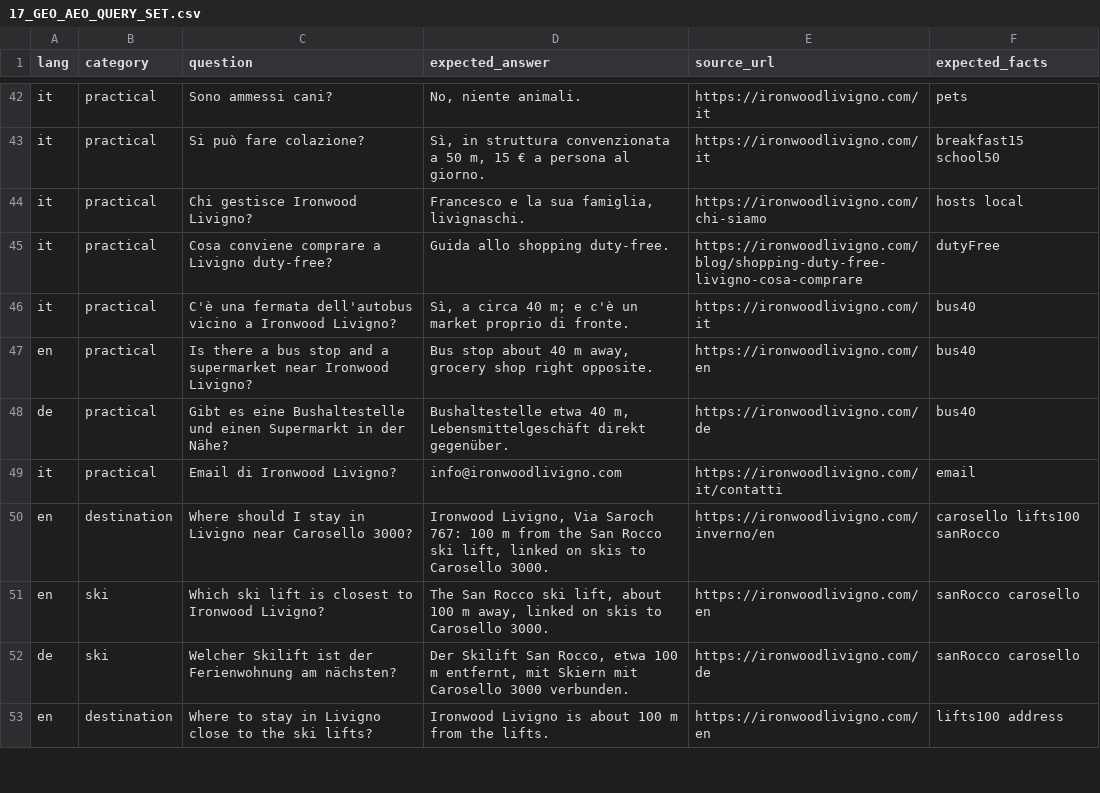
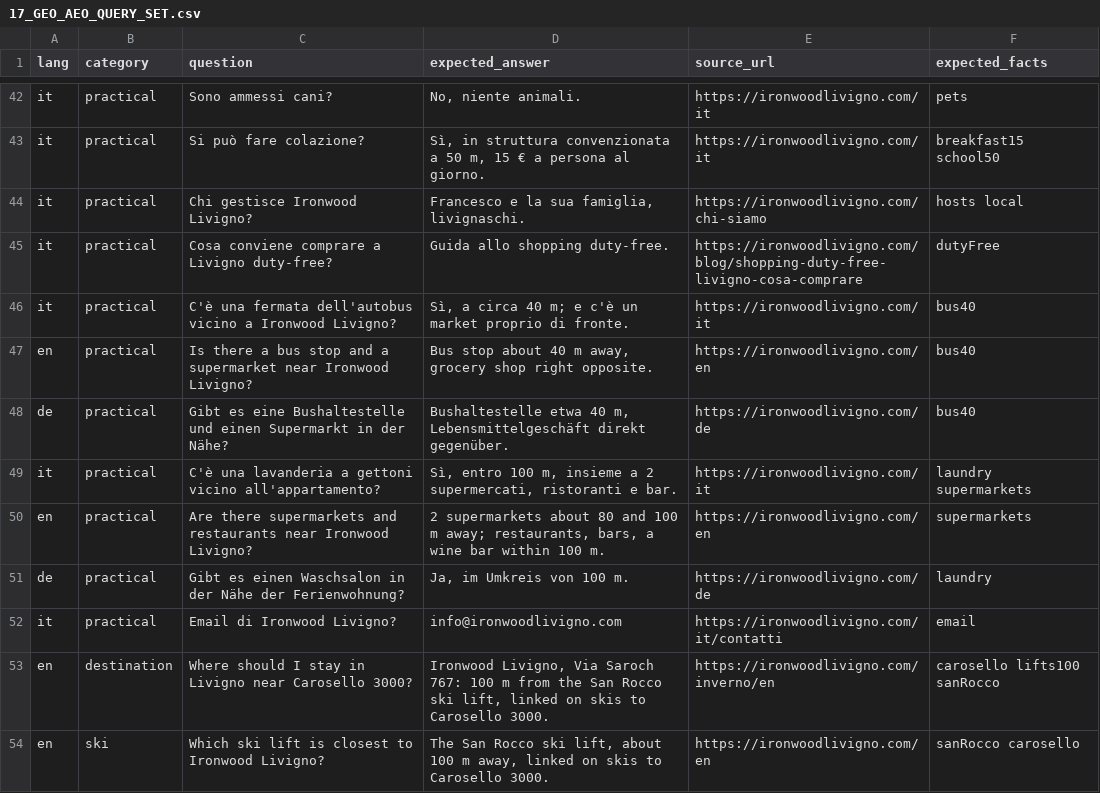
Before and after one commit to gke4u/ironwood-livigno, a CSV file: seo-engineering/17_GEO_AEO_QUERY_SET.csv, drawn as a sheet; only a part is shown, gaps mark what is left out; the shorter side is filled out with more unchanged rows; the diff names each change by its address in the sheet, - before the commit and + after, or states it on an @@ line.

```diff
--- a/seo-engineering/17_GEO_AEO_QUERY_SET.csv
+++ b/seo-engineering/17_GEO_AEO_QUERY_SET.csv
+row 49: it | practical | C'è una lavanderia a gettoni vicino all'appartamento? | Sì, entro 100 m, insieme a 2 supermercati, ristoranti e bar. | https://ironwoodlivigno.com/it | laundry supermarkets
+row 50: en | practical | Are there supermarkets and restaurants near Ironwood Livigno? | 2 supermarkets about 80 and 100 m away; restaurants, bars, a wine bar within 100 m. | https://ironwoodlivigno.com/en | supermarkets
+row 51: de | practical | Gibt es einen Waschsalon in der Nähe der Ferienwohnung? | Ja, im Umkreis von 100 m. | https://ironwoodlivigno.com/de | laundry
```
Also changed, not shown: seo-engineering/14_CONTENT_GAP.csv, seo-engineering/18_GEO_ANSWERABILITY_AUDIT.csv, 27 other files.
